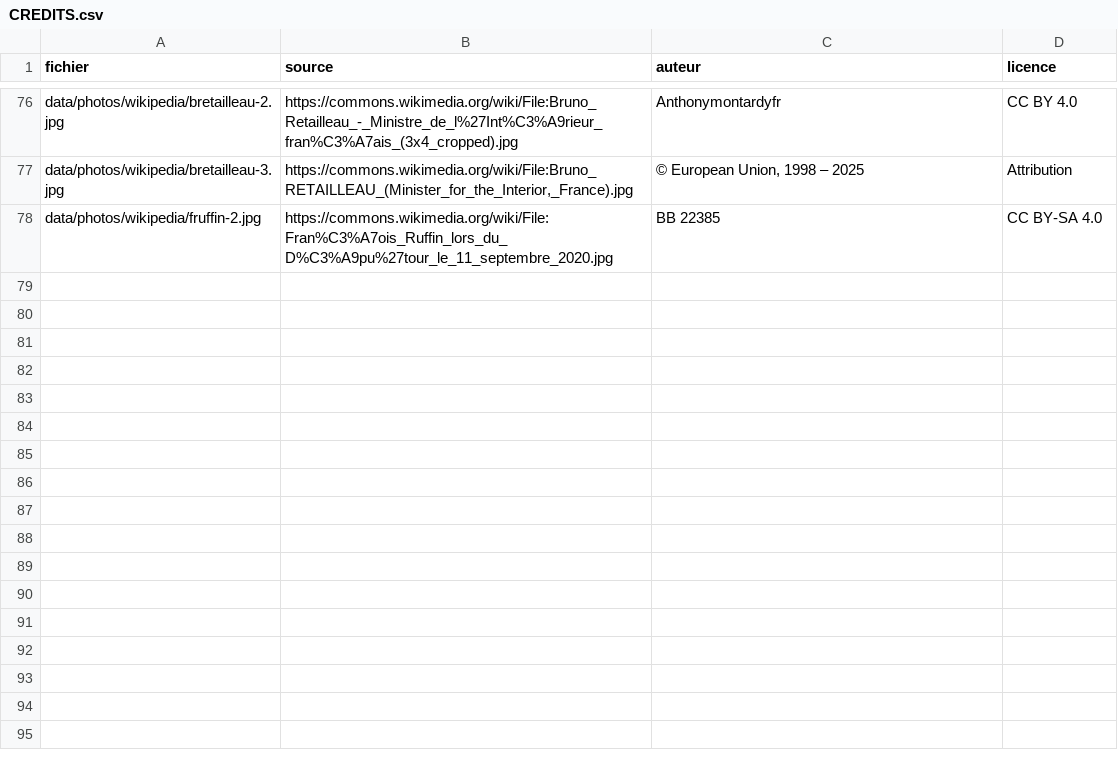
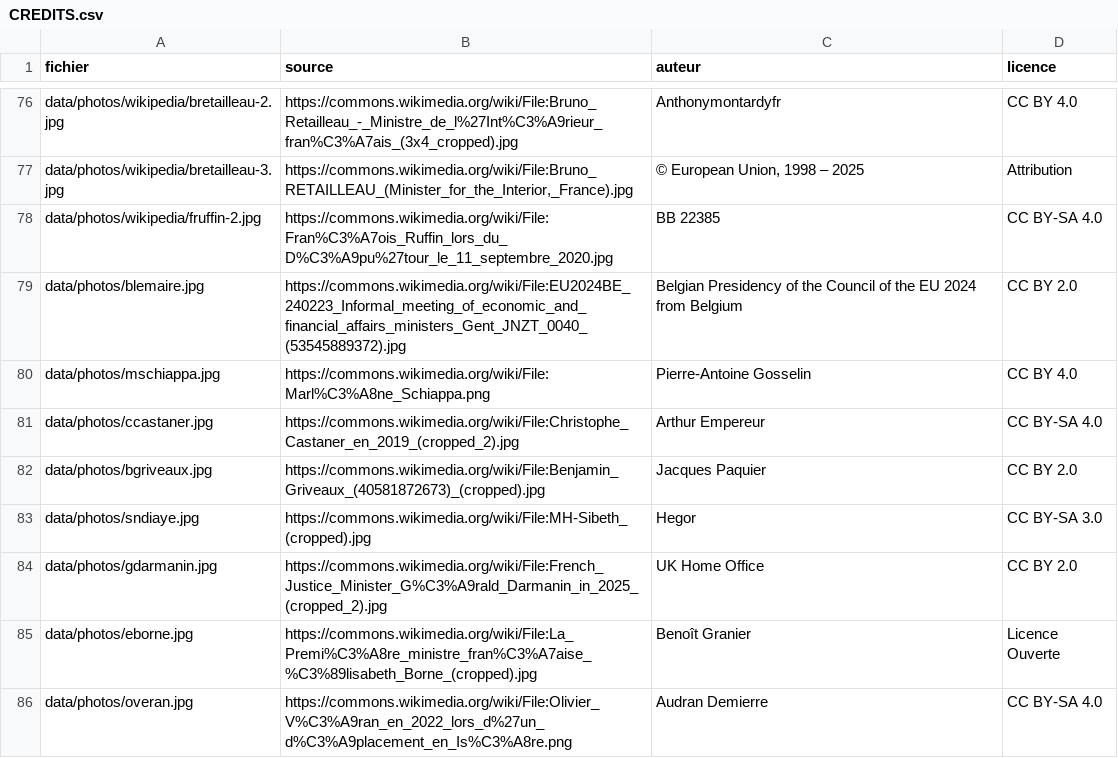
Before and after one commit to VincentCavez/kidikoi, a CSV file: data/photos/CREDITS.csv, drawn as a sheet; only a part is shown, gaps mark what is left out; the diff names each change by its address in the sheet, - before the commit and + after, or states it on an @@ line.

```diff
--- a/data/photos/CREDITS.csv
+++ b/data/photos/CREDITS.csv
+row 79: data/photos/blemaire.jpg | https://commons.wikimedia.org/wiki/File:EU2024BE_240223_Informal_meeting_of_economic_and_financial_affairs_ministers_Gent_JNZT_0040_(53545889372).jpg | Belgian Presidency of the Council of the EU 2024 from Belgium | CC BY 2.0
+row 80: data/photos/mschiappa.jpg | https://commons.wikimedia.org/wiki/File:Marl%C3%A8ne_Schiappa.png | Pierre-Antoine Gosselin | CC BY 4.0
+row 81: data/photos/ccastaner.jpg | https://commons.wikimedia.org/wiki/File:Christophe_Castaner_en_2019_(cropped_2).jpg | Arthur Empereur | CC BY-SA 4.0
+row 82: data/photos/bgriveaux.jpg | https://commons.wikimedia.org/wiki/File:Benjamin_Griveaux_(40581872673)_(cropped).jpg | Jacques Paquier | CC BY 2.0
+row 83: data/photos/sndiaye.jpg | https://commons.wikimedia.org/wiki/File:MH-Sibeth_(cropped).jpg | Hegor | CC BY-SA 3.0
+row 84: data/photos/gdarmanin.jpg | https://commons.wikimedia.org/wiki/File:French_Justice_Minister_G%C3%A9rald_Darmanin_in_2025_(cropped_2).jpg | UK Home Office | CC BY 2.0
+row 85: data/photos/eborne.jpg | https://commons.wikimedia.org/wiki/File:La_Premi%C3%A8re_ministre_fran%C3%A7aise_%C3%89lisabeth_Borne_(cropped).jpg | Benoît Granier | Licence Ouverte
+row 86: data/photos/overan.jpg | https://commons.wikimedia.org/wiki/File:Olivier_V%C3%A9ran_en_2022_lors_d%27un_d%C3%A9placement_en_Is%C3%A8re.png | Audran Demierre | CC BY-SA 4.0
```
Also changed, not shown: data/spreadsheet/politiques.csv, 10 other files.
